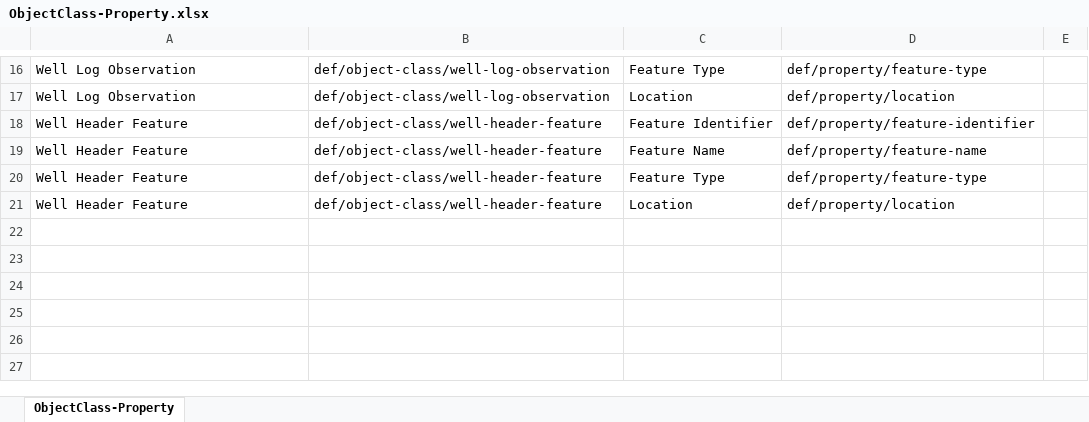
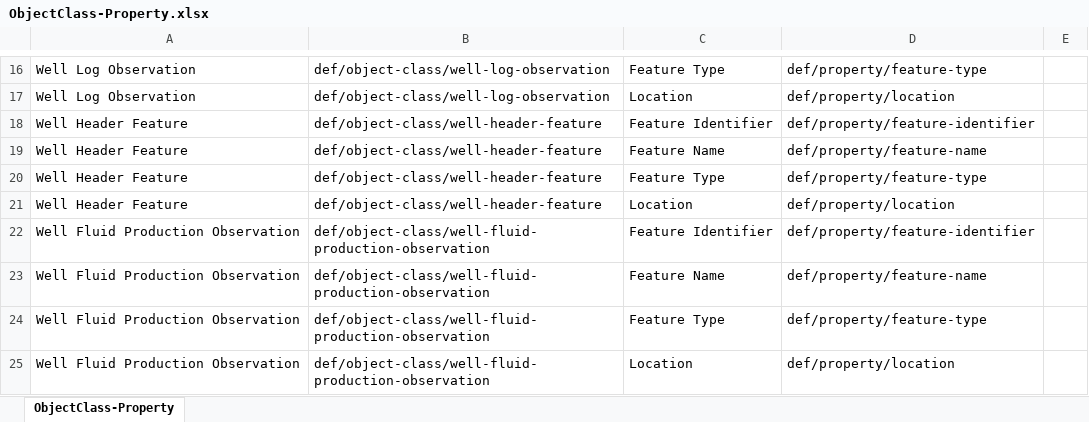
Before and after one commit to usgin/digital-crust-LDR, an Excel workbook: Links/ObjectClass-Property/ObjectClass-Property.xlsx, sheet ObjectClass-Property, drawn as a sheet; only a part is shown, gaps mark what is left out; values as stored, in another font and other column widths than the file's, no borders; the diff names each change by its address in the sheet, - before the commit and + after, or states it on an @@ line.

```diff
--- a/Links/ObjectClass-Property/ObjectClass-Property.xlsx (sheet ObjectClass-Property)
+++ b/Links/ObjectClass-Property/ObjectClass-Property.xlsx (sheet ObjectClass-Property)
+row 22: Well Fluid Production Observation | def/object-class/well-fluid-production-observation | Feature Identifier | def/property/feature-identifier
+row 23: Well Fluid Production Observation | def/object-class/well-fluid-production-observation | Feature Name | def/property/feature-name
+row 24: Well Fluid Production Observation | def/object-class/well-fluid-production-observation | Feature Type | def/property/feature-type
+row 25: Well Fluid Production Observation | def/object-class/well-fluid-production-observation | Location | def/property/location
```
Also changed, not shown: Links/Attribute-DataObject/Attribute-DataObject.xlsx, 4 other files.
